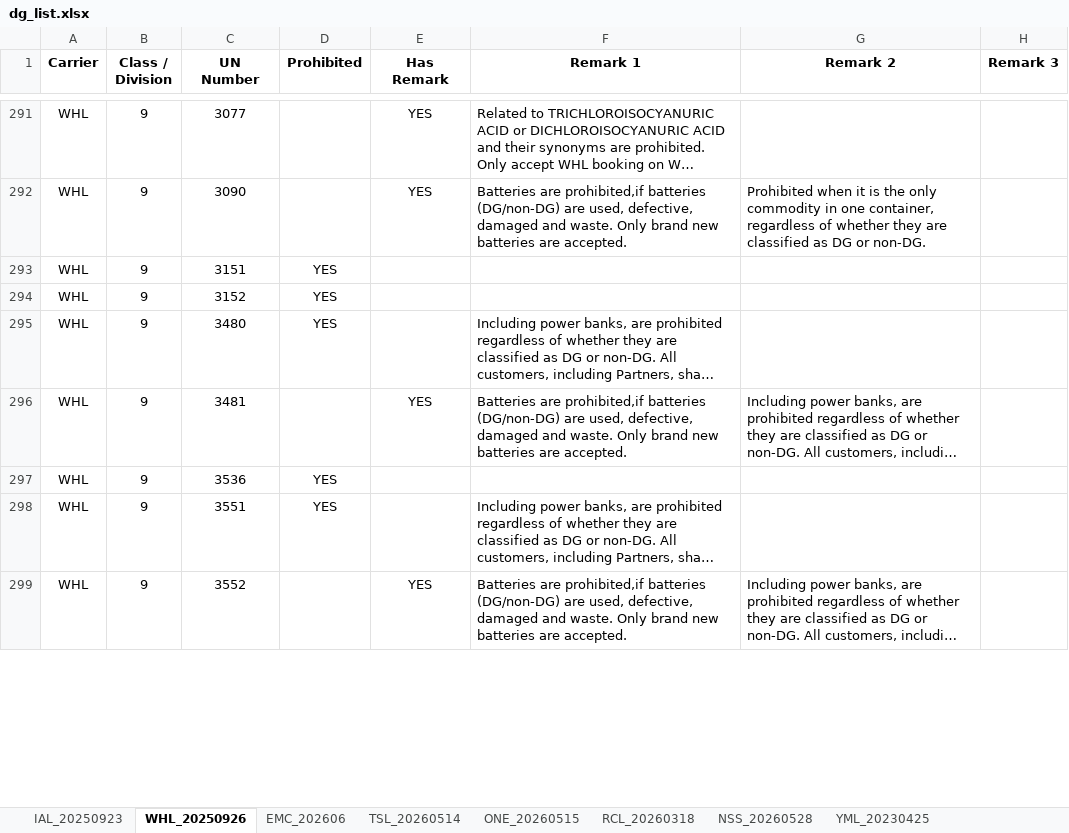
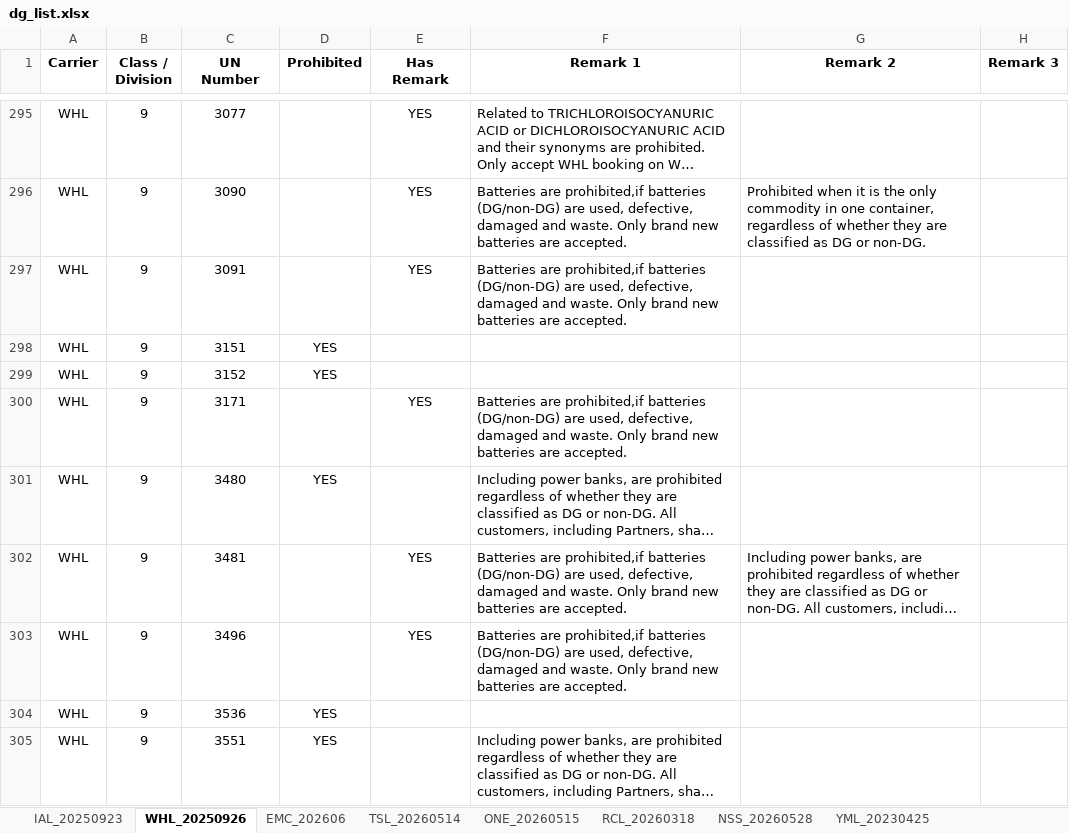
Before and after one commit to leetingyu123-a11y/dg-search-system, an Excel workbook: dg_list.xlsx, sheet WHL_20250926, drawn as a sheet; only a part is shown, gaps mark what is left out; the shorter side is filled out with more unchanged rows; long unchanged cells end in …; values as stored, in another font and other column widths than the file's, no borders; the diff covers the shown part only; the diff names each change by its address in the sheet, - before the commit and + after, or states it on an @@ line.

Commit message:
Add files via upload

```diff
--- a/dg_list.xlsx (sheet WHL_20250926)
+++ b/dg_list.xlsx (sheet WHL_20250926)
+row 297: WHL | 9 | 3091 |  | YES | Batteries are prohibited,if batteries (DG/non-DG) are used, defective, damaged and waste. Only brand new batteries are accepted.
+row 300: WHL | 9 | 3171 |  | YES | Batteries are prohibited,if batteries (DG/non-DG) are used, defective, damaged and waste. Only brand new batteries are accepted.
+row 303: WHL | 9 | 3496 |  | YES | Batteries are prohibited,if batteries (DG/non-DG) are used, defective, damaged and waste. Only brand new batteries are accepted.
```
Also changed, not shown: 4 added rows and 9 edited cells elsewhere in this sheet, sheet IAL_20250923, sheet ESL_20260501.
